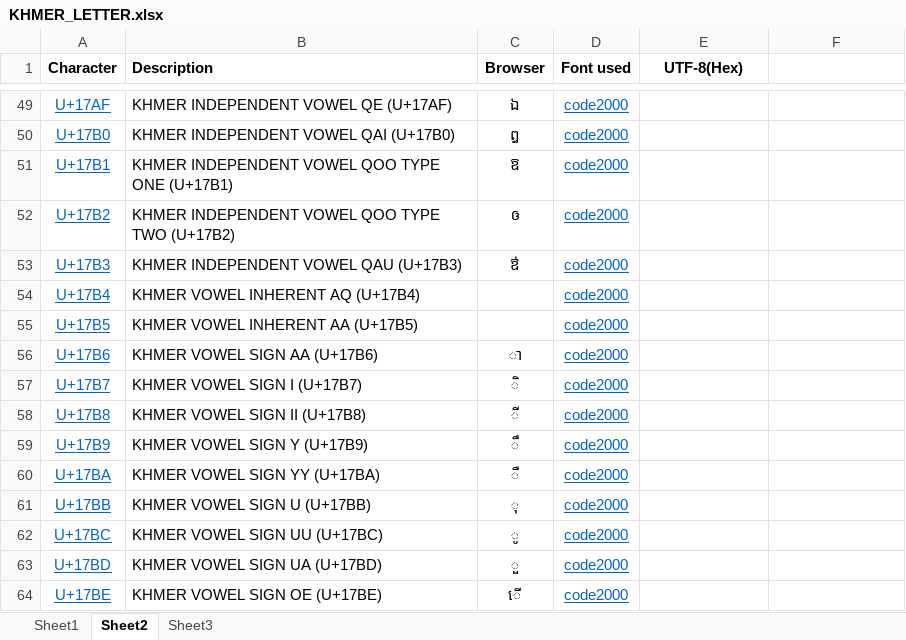
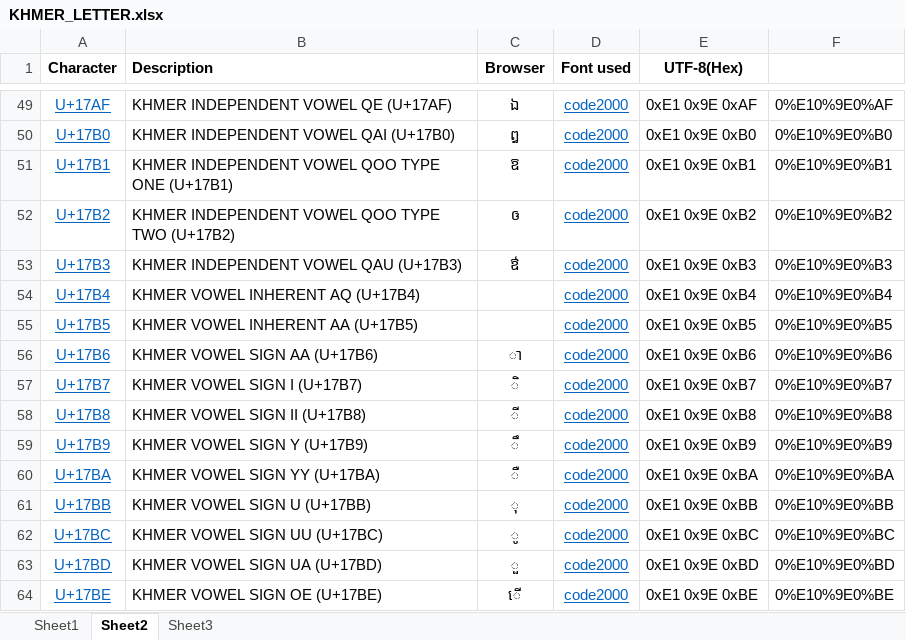
Before and after one commit to sharedocument/khmerletter_restapi_mobile_ios, an Excel workbook: KHMER_LETTER.xlsx, sheet Sheet2, drawn as a sheet; only a part is shown, gaps mark what is left out; values as stored, in another font and other column widths than the file's, no borders; the diff covers the shown part only; the diff names each change by its address in the sheet, - before the commit and + after, or states it on an @@ line.

```diff
--- a/KHMER_LETTER.xlsx (sheet Sheet2)
+++ b/KHMER_LETTER.xlsx (sheet Sheet2)
-E49 (UTF-8(Hex)): (empty)
+E49 (UTF-8(Hex)): 0xE1 0x9E 0xAF
-F49: (empty)
+F49: 0%E10%9E0%AF
-E50 (UTF-8(Hex)): (empty)
+E50 (UTF-8(Hex)): 0xE1 0x9E 0xB0
-F50: (empty)
+F50: 0%E10%9E0%B0
-E51 (UTF-8(Hex)): (empty)
+E51 (UTF-8(Hex)): 0xE1 0x9E 0xB1
-F51: (empty)
+F51: 0%E10%9E0%B1
-E52 (UTF-8(Hex)): (empty)
+E52 (UTF-8(Hex)): 0xE1 0x9E 0xB2
-F52: (empty)
+F52: 0%E10%9E0%B2
-E53 (UTF-8(Hex)): (empty)
+E53 (UTF-8(Hex)): 0xE1 0x9E 0xB3
-F53: (empty)
+F53: 0%E10%9E0%B3
-E54 (UTF-8(Hex)): (empty)
+E54 (UTF-8(Hex)): 0xE1 0x9E 0xB4
-F54: (empty)
+F54: 0%E10%9E0%B4
-E55 (UTF-8(Hex)): (empty)
+E55 (UTF-8(Hex)): 0xE1 0x9E 0xB5
-F55: (empty)
+F55: 0%E10%9E0%B5
-E56 (UTF-8(Hex)): (empty)
+E56 (UTF-8(Hex)): 0xE1 0x9E 0xB6
-F56: (empty)
+F56: 0%E10%9E0%B6
-E57 (UTF-8(Hex)): (empty)
+E57 (UTF-8(Hex)): 0xE1 0x9E 0xB7
-F57: (empty)
+F57: 0%E10%9E0%B7
-E58 (UTF-8(Hex)): (empty)
+E58 (UTF-8(Hex)): 0xE1 0x9E 0xB8
-F58: (empty)
+F58: 0%E10%9E0%B8
-E59 (UTF-8(Hex)): (empty)
+E59 (UTF-8(Hex)): 0xE1 0x9E 0xB9
-F59: (empty)
+F59: 0%E10%9E0%B9
-E60 (UTF-8(Hex)): (empty)
+E60 (UTF-8(Hex)): 0xE1 0x9E 0xBA
-F60: (empty)
+F60: 0%E10%9E0%BA
-E61 (UTF-8(Hex)): (empty)
+E61 (UTF-8(Hex)): 0xE1 0x9E 0xBB
-F61: (empty)
+F61: 0%E10%9E0%BB
-E62 (UTF-8(Hex)): (empty)
+E62 (UTF-8(Hex)): 0xE1 0x9E 0xBC
-F62: (empty)
+F62: 0%E10%9E0%BC
-E63 (UTF-8(Hex)): (empty)
+E63 (UTF-8(Hex)): 0xE1 0x9E 0xBD
-F63: (empty)
+F63: 0%E10%9E0%BD
-E64 (UTF-8(Hex)): (empty)
+E64 (UTF-8(Hex)): 0xE1 0x9E 0xBE
-F64: (empty)
+F64: 0%E10%9E0%BE
```
Also changed, not shown: 159 edited cells and cell formats elsewhere in this sheet.
